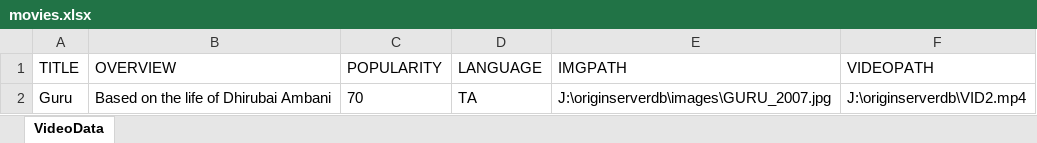
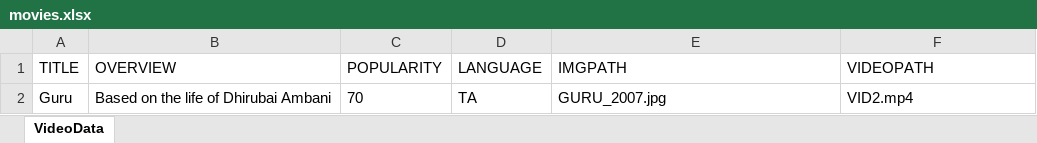
Before and after one commit to Kirankishore17/vistr, an Excel workbook: movies.xlsx, sheet VideoData, drawn as a sheet; values as stored, in another font and other column widths than the file's, no borders; the diff names each change by its address in the sheet, - before the commit and + after, or states it on an @@ line.

Commit message:
Changes to IMG and video API

```diff
--- a/movies.xlsx (sheet VideoData)
+++ b/movies.xlsx (sheet VideoData)
-E2 (IMGPATH): J:\originserverdb\images\GURU_2007.jpg
+E2 (IMGPATH): GURU_2007.jpg
-F2 (VIDEOPATH): J:\originserverdb\VID2.mp4
+F2 (VIDEOPATH): VID2.mp4
```
Also changed, not shown: 5 other files.
